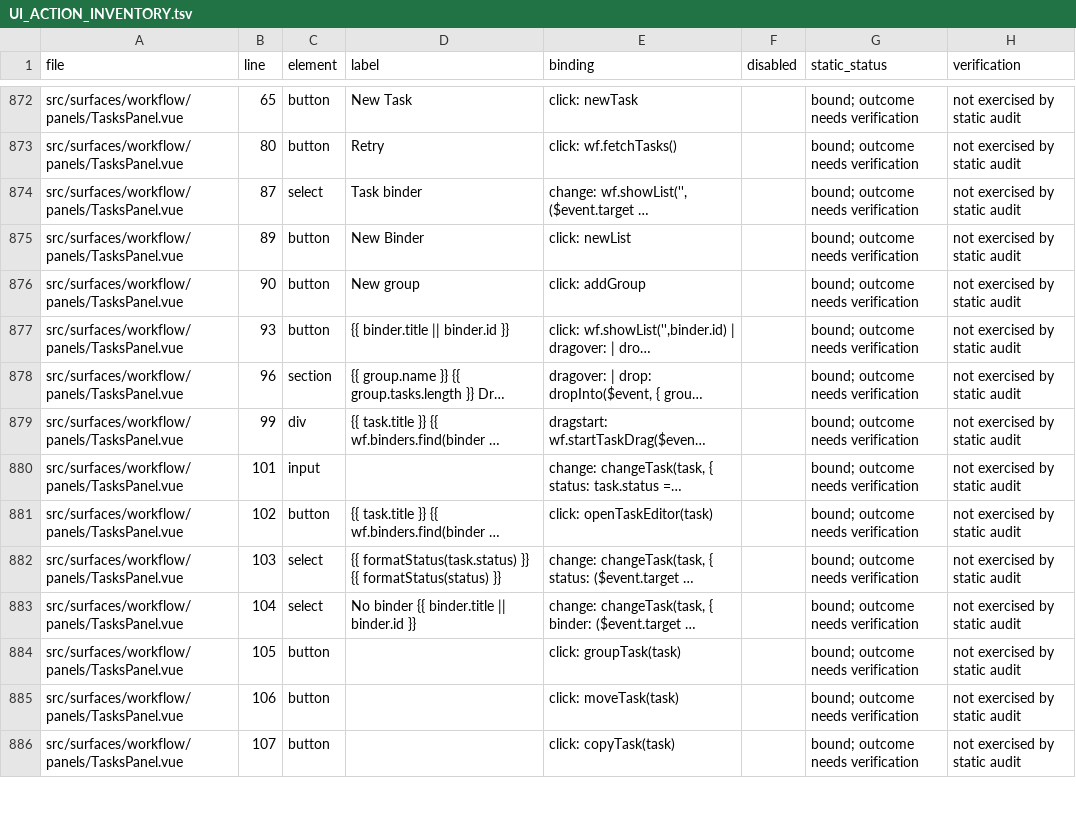
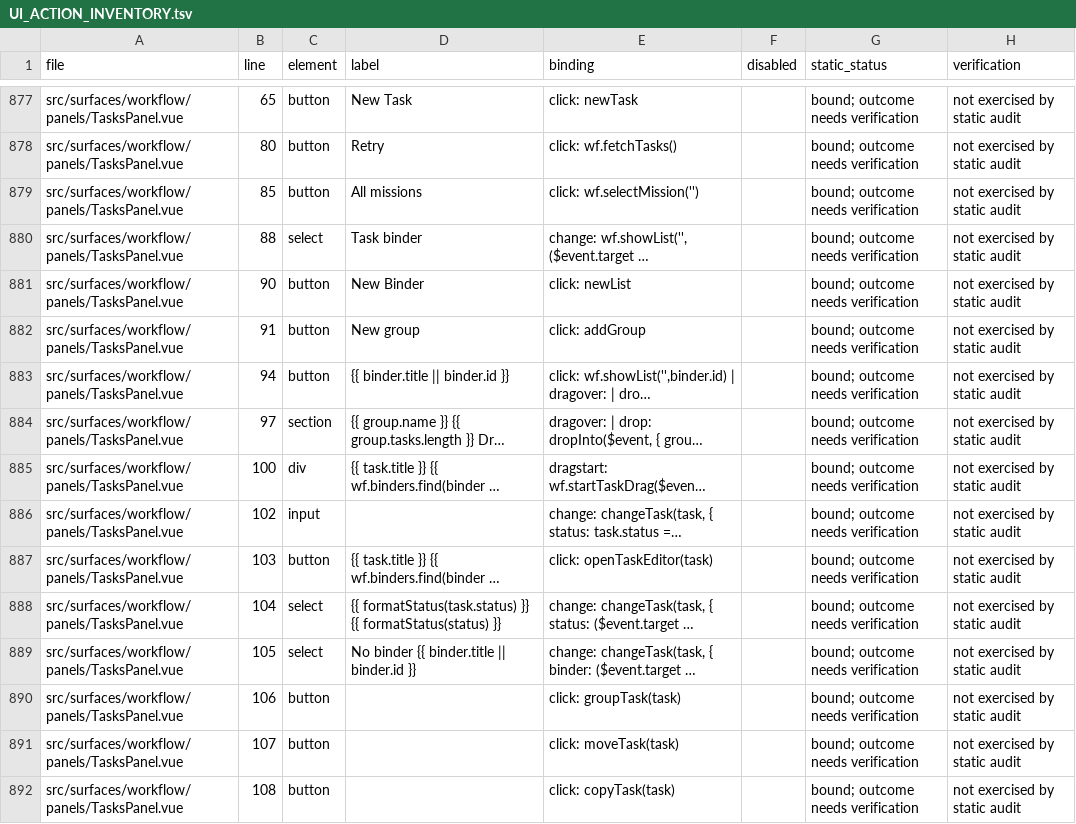
Before and after one commit to fredporter/uCore, a TSV file: docs/plans/UI_ACTION_INVENTORY.tsv, drawn as a sheet; only a part is shown, gaps mark what is left out; long unchanged cells end in …; addresses are those after the commit; the diff covers the shown part only; the diff names each change by its address in the sheet, - before the commit and + after, or states it on an @@ line.

Commit message:
feat(workflow): restore mission-led dashboard and core BitChat visibility

```diff
--- a/docs/plans/UI_ACTION_INVENTORY.tsv
+++ b/docs/plans/UI_ACTION_INVENTORY.tsv
+row 879: src/surfaces/workflow/panels/TasksPanel.vue | 85 | button | All missions | click: wf.selectMission('') |  | bound; outcome needs verification | not exercised by static audit
-B880 (line): 87
+B880 (line): 88
-B881 (line): 89
+B881 (line): 90
-B882 (line): 90
+B882 (line): 91
-B883 (line): 93
+B883 (line): 94
-B884 (line): 96
+B884 (line): 97
-B885 (line): 99
+B885 (line): 100
-B886 (line): 101
+B886 (line): 102
-B887 (line): 102
+B887 (line): 103
-B888 (line): 103
+B888 (line): 104
-B889 (line): 104
+B889 (line): 105
-B890 (line): 105
+B890 (line): 106
-B891 (line): 106
+B891 (line): 107
-B892 (line): 107
+B892 (line): 108
```
Also changed, not shown: 7 added rows and 22 edited cells elsewhere in this file, 19 other files.
